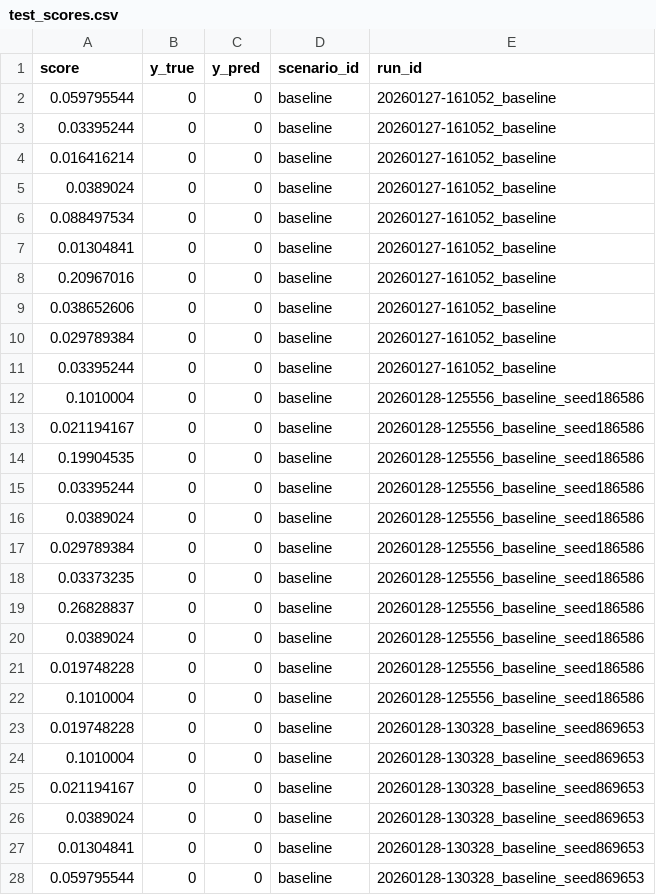
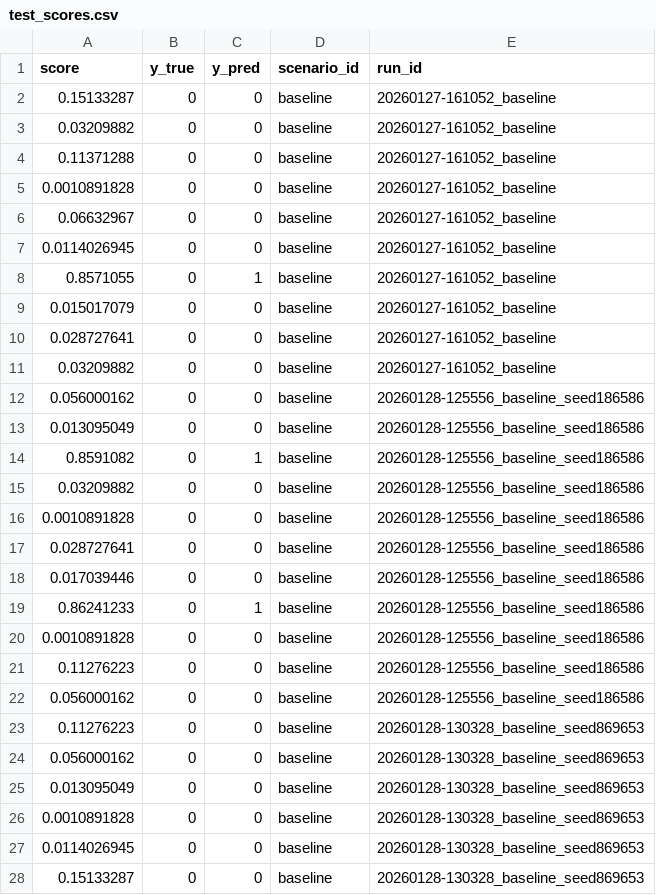
Before and after one commit to manuv2000/Praca_inzynierska, a CSV file: data_prepared/unsupervised/step5_autoencoder/test_scores.csv, drawn as a sheet; only a part is shown; the diff covers the shown part only.

```diff
--- a/data_prepared/unsupervised/step5_autoencoder/test_scores.csv
+++ b/data_prepared/unsupervised/step5_autoencoder/test_scores.csv
@@ -1,28 +1,28 @@
 score,y_true,y_pred,scenario_id,run_id
-0.059795544,0,0,baseline,20260127-161052_baseline
-0.03395244,0,0,baseline,20260127-161052_baseline
-0.016416214,0,0,baseline,20260127-161052_baseline
-0.0389024,0,0,baseline,20260127-161052_baseline
-0.088497534,0,0,baseline,20260127-161052_baseline
-0.01304841,0,0,baseline,20260127-161052_baseline
-0.20967016,0,0,baseline,20260127-161052_baseline
-0.038652606,0,0,baseline,20260127-161052_baseline
-0.029789384,0,0,baseline,20260127-161052_baseline
-0.03395244,0,0,baseline,20260127-161052_baseline
-0.1010004,0,0,baseline,20260128-125556_baseline_seed186586
-0.021194167,0,0,baseline,20260128-125556_baseline_seed186586
-0.19904535,0,0,baseline,20260128-125556_baseline_seed186586
-0.03395244,0,0,baseline,20260128-125556_baseline_seed186586
-0.0389024,0,0,baseline,20260128-125556_baseline_seed186586
-0.029789384,0,0,baseline,20260128-125556_baseline_seed186586
-0.03373235,0,0,baseline,20260128-125556_baseline_seed186586
-0.26828837,0,0,baseline,20260128-125556_baseline_seed186586
-0.0389024,0,0,baseline,20260128-125556_baseline_seed186586
-0.019748228,0,0,baseline,20260128-125556_baseline_seed186586
-0.1010004,0,0,baseline,20260128-125556_baseline_seed186586
-0.019748228,0,0,baseline,20260128-130328_baseline_seed869653
-0.1010004,0,0,baseline,20260128-130328_baseline_seed869653
-0.021194167,0,0,baseline,20260128-130328_baseline_seed869653
-0.0389024,0,0,baseline,20260128-130328_baseline_seed869653
-0.01304841,0,0,baseline,20260128-130328_baseline_seed869653
-0.059795544,0,0,baseline,20260128-130328_baseline_seed869653
+0.15133287,0,0,baseline,20260127-161052_baseline
+0.03209882,0,0,baseline,20260127-161052_baseline
+0.11371288,0,0,baseline,20260127-161052_baseline
+0.0010891828,0,0,baseline,20260127-161052_baseline
+0.06632967,0,0,baseline,20260127-161052_baseline
+0.0114026945,0,0,baseline,20260127-161052_baseline
+0.8571055,0,1,baseline,20260127-161052_baseline
+0.015017079,0,0,baseline,20260127-161052_baseline
+0.028727641,0,0,baseline,20260127-161052_baseline
+0.03209882,0,0,baseline,20260127-161052_baseline
+0.056000162,0,0,baseline,20260128-125556_baseline_seed186586
+0.013095049,0,0,baseline,20260128-125556_baseline_seed186586
+0.8591082,0,1,baseline,20260128-125556_baseline_seed186586
+0.03209882,0,0,baseline,20260128-125556_baseline_seed186586
+0.0010891828,0,0,baseline,20260128-125556_baseline_seed186586
+0.028727641,0,0,baseline,20260128-125556_baseline_seed186586
+0.017039446,0,0,baseline,20260128-125556_baseline_seed186586
+0.86241233,0,1,baseline,20260128-125556_baseline_seed186586
+0.0010891828,0,0,baseline,20260128-125556_baseline_seed186586
+0.11276223,0,0,baseline,20260128-125556_baseline_seed186586
+0.056000162,0,0,baseline,20260128-125556_baseline_seed186586
+0.11276223,0,0,baseline,20260128-130328_baseline_seed869653
+0.056000162,0,0,baseline,20260128-130328_baseline_seed869653
+0.013095049,0,0,baseline,20260128-130328_baseline_seed869653
+0.0010891828,0,0,baseline,20260128-130328_baseline_seed869653
+0.0114026945,0,0,baseline,20260128-130328_baseline_seed869653
+0.15133287,0,0,baseline,20260128-130328_baseline_seed869653
```
Also changed, not shown: 46 edited cells elsewhere in this file, capture/pcap/index.csv, data_prepared/unsupervised/step3_iforest/test_scores.csv, 29 other files.
